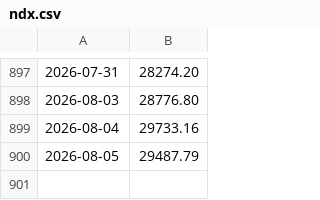
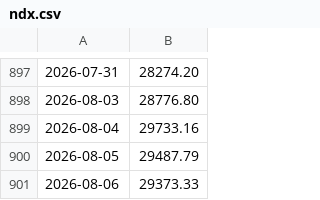
Before and after one commit to ifxquantbot/edge-data, a CSV file: data/ndx.csv, drawn as a sheet; only a part is shown, gaps mark what is left out; the diff names each change by its address in the sheet, - before the commit and + after, or states it on an @@ line.

```diff
--- a/data/ndx.csv
+++ b/data/ndx.csv
+row 901: 2026-08-06 | 29373.33
```
Also changed, not shown: data/gold.csv, data/spx.csv, 2 other files.
